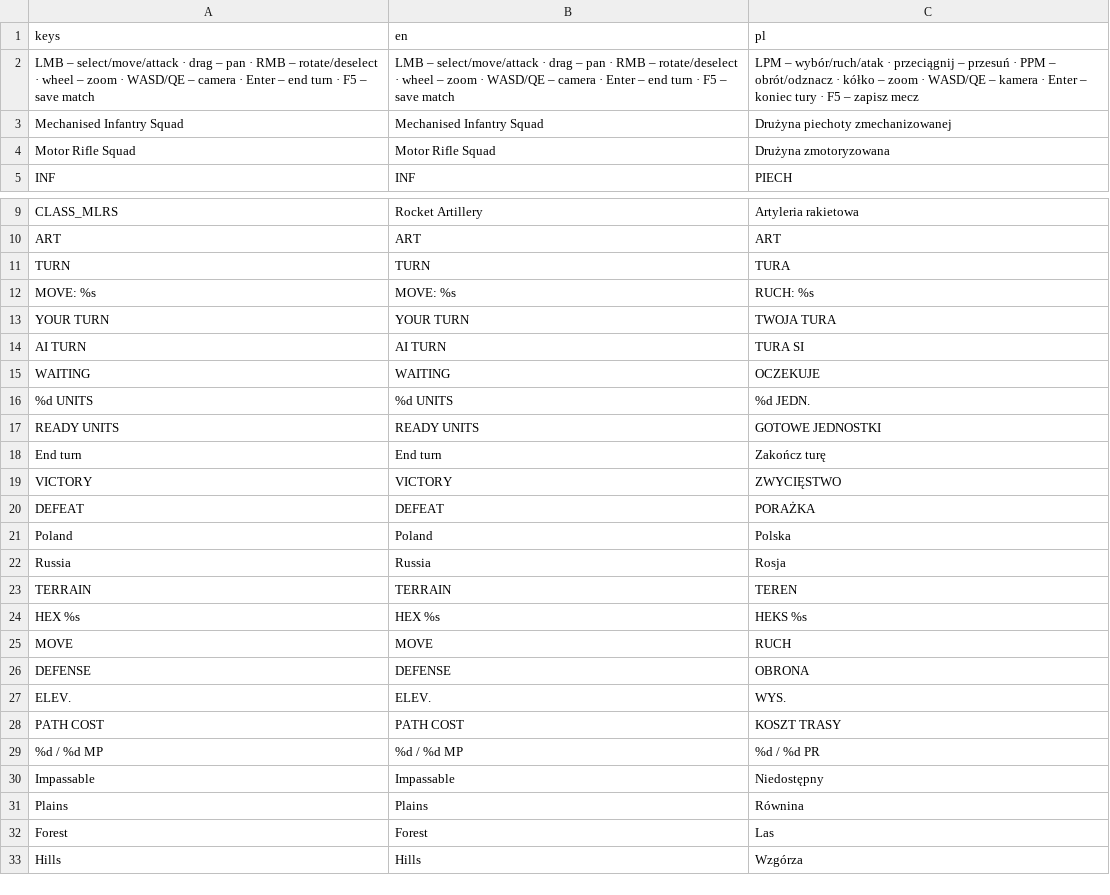
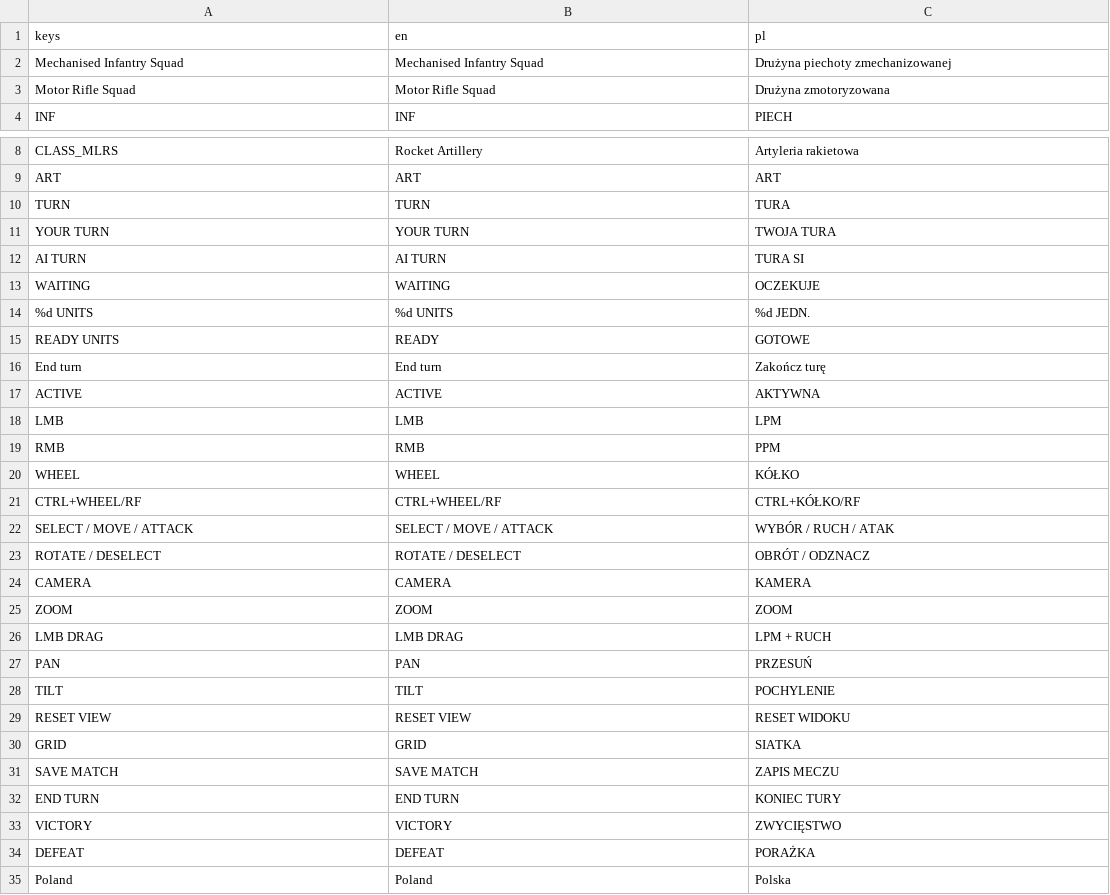
Before and after one commit to dawidczarczynski/eastern-flank, a CSV file: assets/i18n/strings.csv, drawn as a sheet; only a part is shown, gaps mark what is left out; the shorter side is filled out with more unchanged rows.

```diff
--- a/assets/i18n/strings.csv
+++ b/assets/i18n/strings.csv
@@ -1,3 +1,2 @@
 keys,en,pl
-LMB – select/move/attack · drag – pan · RMB – rotate/deselect · wheel – zoom · WASD/QE – camera · Enter – end turn · F5 – save match,LMB – select/move/attack · drag – pan · RMB – rotate/deselect · wheel – zoom · WASD/QE – camera · Enter – end turn · F5 – save match,LPM – wybór/ruch/atak · przeciągnij – przesuń · PPM – obrót/odznacz · kółko – zoom · WASD/QE – kamera · Enter – koniec tury · F5 – zapisz mecz
 Mechanised Infantry Squad,Mechanised Infantry Squad,Drużyna piechoty zmechanizowanej
@@ -11,3 +10,2 @@ ART,ART,ART
 TURN,TURN,TURA
-MOVE: %s,MOVE: %s,RUCH: %s
 YOUR TURN,YOUR TURN,TWOJA TURA
@@ -16,4 +14,20 @@ WAITING,WAITING,OCZEKUJE
 %d UNITS,%d UNITS,%d JEDN.
-READY UNITS,READY UNITS,GOTOWE JEDNOSTKI
+READY UNITS,READY,GOTOWE
 End turn,End turn,Zakończ turę
+ACTIVE,ACTIVE,AKTYWNA
+LMB,LMB,LPM
+RMB,RMB,PPM
+WHEEL,WHEEL,KÓŁKO
+CTRL+WHEEL/RF,CTRL+WHEEL/RF,CTRL+KÓŁKO/RF
+SELECT / MOVE / ATTACK,SELECT / MOVE / ATTACK,WYBÓR / RUCH / ATAK
+ROTATE / DESELECT,ROTATE / DESELECT,OBRÓT / ODZNACZ
+CAMERA,CAMERA,KAMERA
+ZOOM,ZOOM,ZOOM
+LMB DRAG,LMB DRAG,LPM + RUCH
+PAN,PAN,PRZESUŃ
+TILT,TILT,POCHYLENIE
+RESET VIEW,RESET VIEW,RESET WIDOKU
+GRID,GRID,SIATKA
+SAVE MATCH,SAVE MATCH,ZAPIS MECZU
+END TURN,END TURN,KONIEC TURY
 VICTORY,VICTORY,ZWYCIĘSTWO
```
Also changed, not shown: 23 other files.
